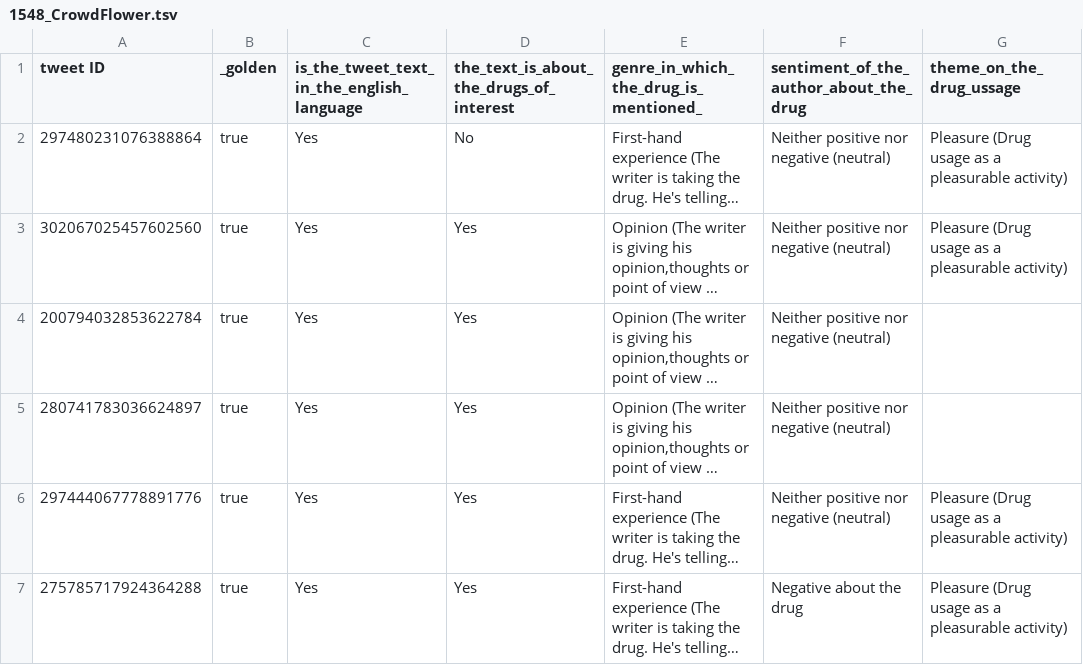
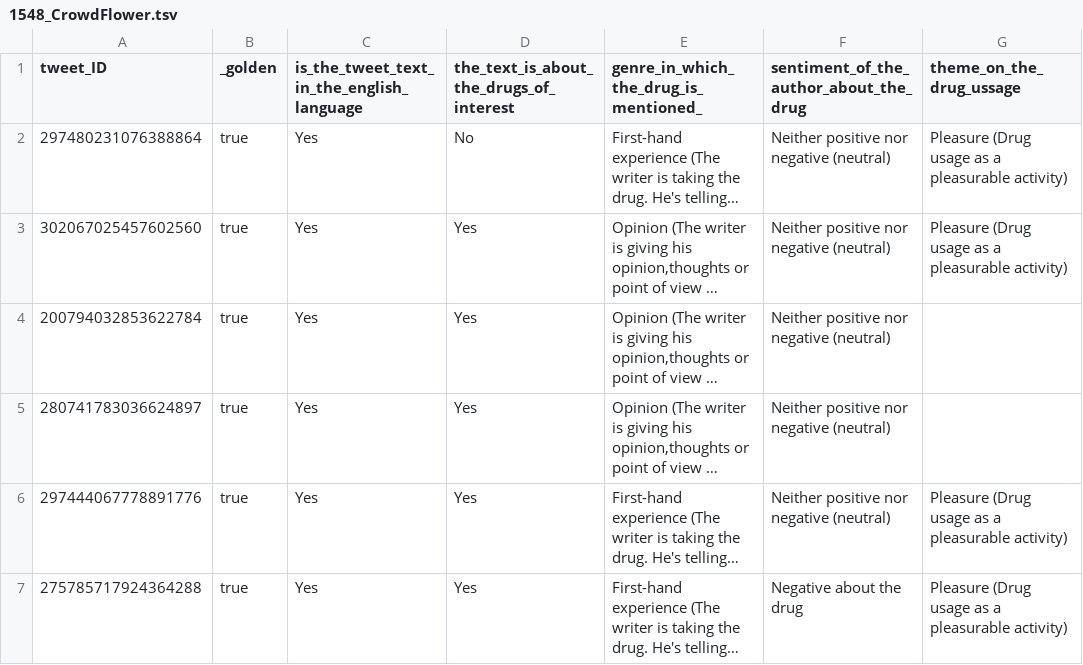
Before and after one commit to nestoralvaro/JBI_Pharmacovigilance, a TSV file: 1548_CrowdFlower/1548_CrowdFlower.tsv, drawn as a sheet; only a part is shown; long unchanged cells end in …; the diff names each change by its address in the sheet, - before the commit and + after, or states it on an @@ line.

```diff
--- a/1548_CrowdFlower/1548_CrowdFlower.tsv
+++ b/1548_CrowdFlower/1548_CrowdFlower.tsv
-A1: tweet ID
+A1: tweet_ID
```
Also changed, not shown: 661_CrowdFlower_Expert/661_CrowdFlower_Expert.tsv, 1 other file.
